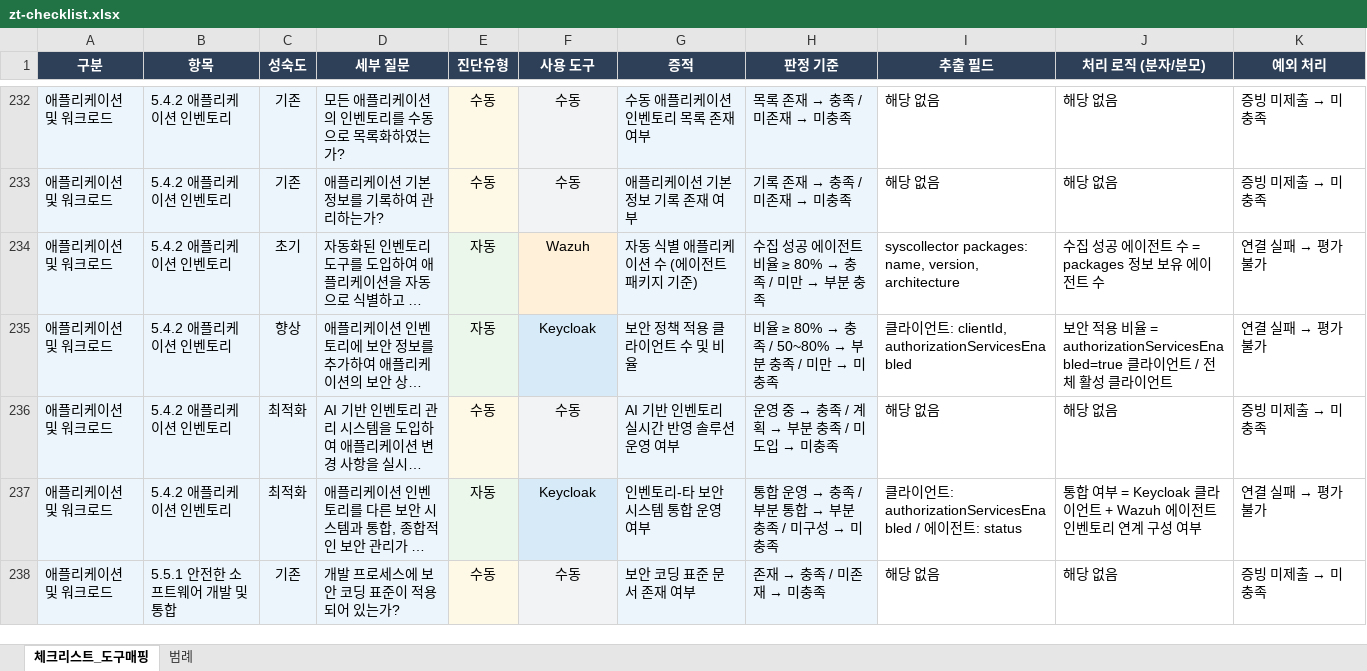
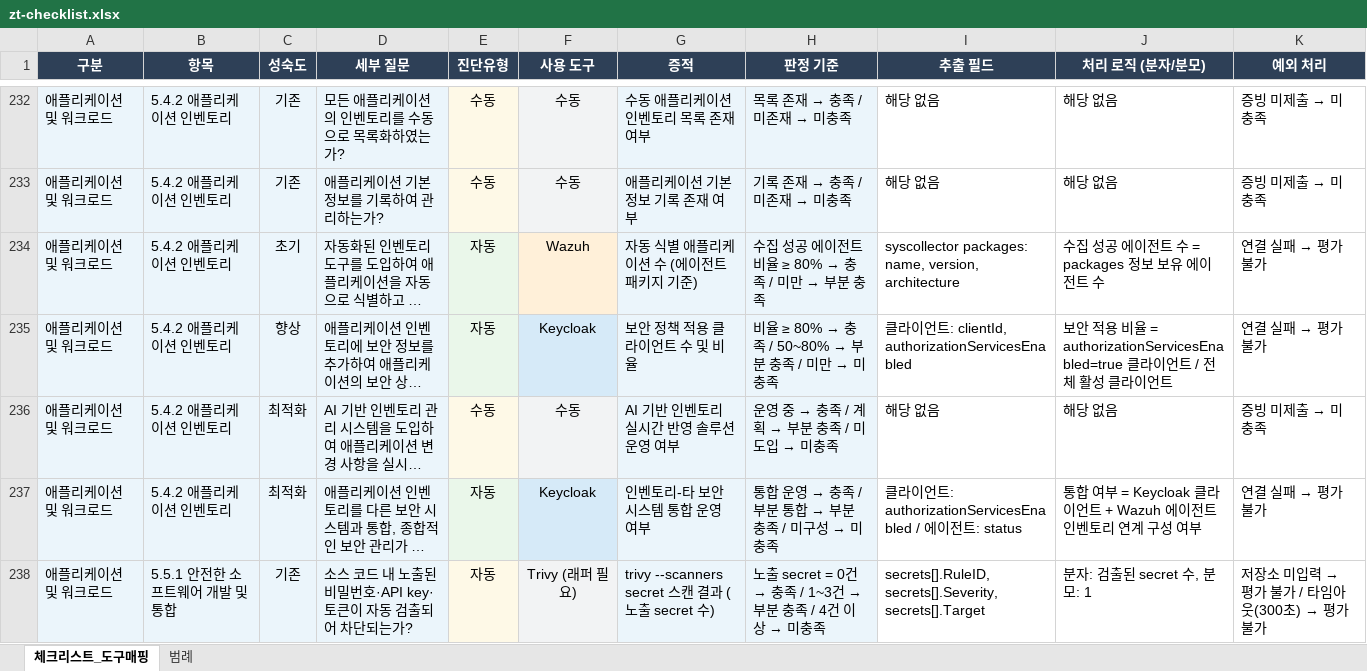
Before and after one commit to Allright24Gr/zt-assessment, an Excel workbook: backend/zt-checklist.xlsx, sheet 체크리스트_도구매핑, drawn as a sheet; only a part is shown, gaps mark what is left out; long unchanged cells end in …; values as stored, in another font and other column widths than the file's, no borders; the diff covers the shown part only; the diff names each change by its address in the sheet, - before the commit and + after, or states it on an @@ line.

```diff
--- a/backend/zt-checklist.xlsx (sheet 체크리스트_도구매핑)
+++ b/backend/zt-checklist.xlsx (sheet 체크리스트_도구매핑)
-D238 (세부 질문): 개발 프로세스에 보안 코딩 표준이 적용되어 있는가?
+D238 (세부 질문): 소스 코드 내 노출된 비밀번호·API key·토큰이 자동 검출되어 차단되는가?
-E238 (진단유형): 수동
+E238 (진단유형): 자동
-F238 (사용 도구): 수동
+F238 (사용 도구): Trivy (래퍼 필요)
-G238 (증적): 보안 코딩 표준 문서 존재 여부
+G238 (증적): trivy --scanners secret 스캔 결과 (노출 secret 수)
@@ H238 (판정 기준): 존재 → 충족 / 미존재 → 미충족 → 노출 secret = 0건 → 충족 / 1~3건 → 부분 충족 / 4건 이상 → 미충족 @@
-I238 (추출 필드): 해당 없음
+I238 (추출 필드): secrets[].RuleID, secrets[].Severity, secrets[].Target
-J238 (처리 로직 (분자/분모)): 해당 없음
+J238 (처리 로직 (분자/분모)): 분자: 검출된 secret 수, 분모: 1
@@ K238 (예외 처리): 증빙 미제출 → 미충족 → 저장소 미입력 → 평가 불가 / 타임아웃(300초) → 평가 불가 @@
```
Also changed, not shown: 24 edited cells elsewhere in this sheet, 5 other files.
